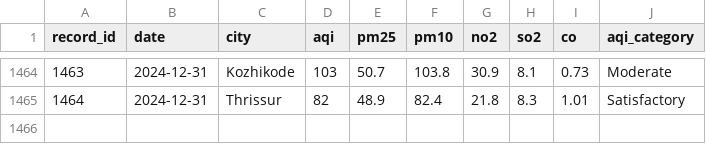
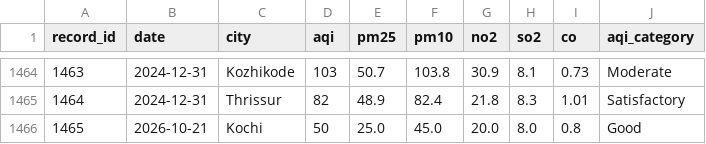
Before and after one commit to mythicwarchief/SmartCityDashboard, a CSV file: data/air_quality.csv, drawn as a sheet; only a part is shown, gaps mark what is left out.

Commit message:
Polish Smart City Dashboard UI and pages

```diff
--- a/data/air_quality.csv
+++ b/data/air_quality.csv
@@ -1465 +1465,2 @@ record_id,date,city,aqi,pm25,pm10,no2,so2,co,aqi_category
 1464,2024-12-31,Thrissur,82,48.9,82.4,21.8,8.3,1.01,Satisfactory
+1465,2026-10-21,Kochi,50,25.0,45.0,20.0,8.0,0.8,Good
```
Also changed, not shown: 8 other files.
